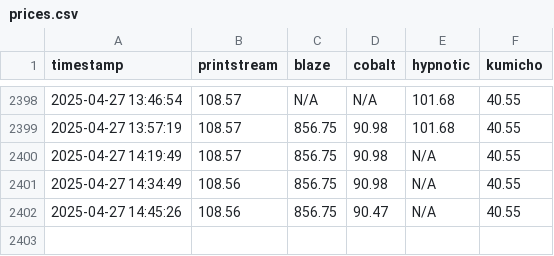
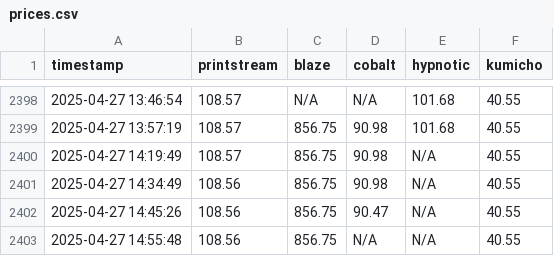
Before and after one commit to enkimlt/steam_price_tracker, a CSV file: data/prices.csv, drawn as a sheet; only a part is shown, gaps mark what is left out.

```diff
--- a/data/prices.csv
+++ b/data/prices.csv
@@ -2402 +2402,2 @@ timestamp,printstream,blaze,cobalt,hypnotic,kumicho
 2025-04-27 14:45:26,108.56,856.75,90.47,N/A,40.55
+2025-04-27 14:55:48,108.56,856.75,N/A,N/A,40.55
```
